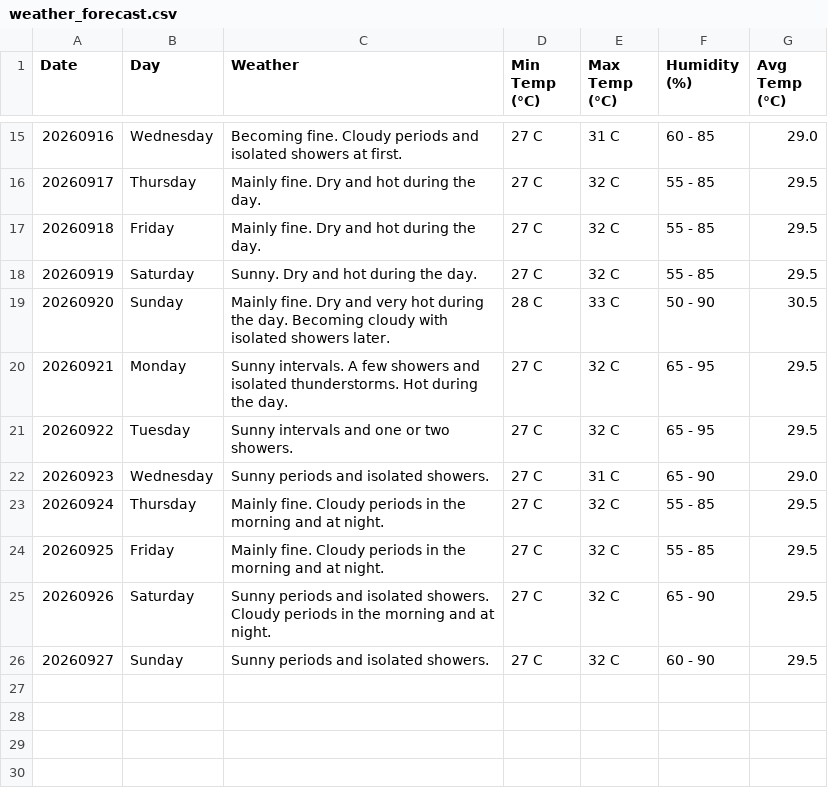
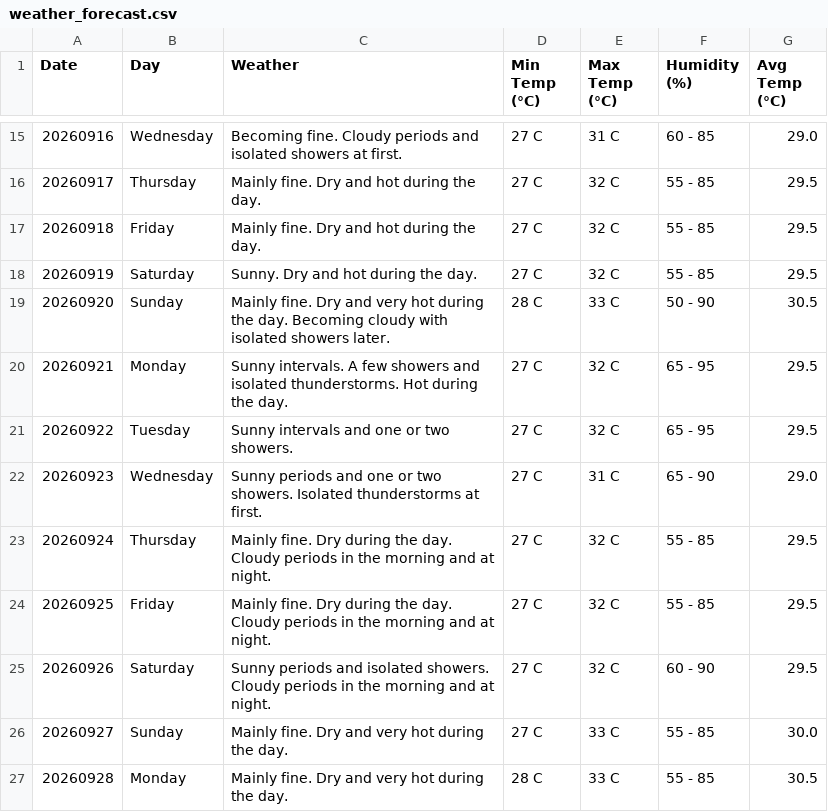
Before and after one commit to claymorewatchout-ops/weather-crawler, a CSV file: weather_forecast.csv, drawn as a sheet; only a part is shown, gaps mark what is left out.

```diff
--- a/weather_forecast.csv
+++ b/weather_forecast.csv
@@ -21,6 +21,7 @@ Date,Day,Weather,Min Temp (°C),Max Temp (°C),Humidity (%),Avg Temp (°C)
 20260922,Tuesday,Sunny intervals and one or two showers.,27 C,32 C,65 - 95,29.5
-20260923,Wednesday,Sunny periods and isolated showers.,27 C,31 C,65 - 90,29.0
-20260924,Thursday,Mainly fine. Cloudy periods in the morning and at night.,27 C,32 C,55 - 85,29.5
-20260925,Friday,Mainly fine. Cloudy periods in the morning and at night.,27 C,32 C,55 - 85,29.5
-20260926,Saturday,Sunny periods and isolated showers. Cloudy periods in the morning and at night.,27 C,32 C,65 - 90,29.5
-20260927,Sunday,Sunny periods and isolated showers.,27 C,32 C,60 - 90,29.5
+20260923,Wednesday,Sunny periods and one or two showers. Isolated thunderstorms at first.,27 C,31 C,65 - 90,29.0
+20260924,Thursday,Mainly fine. Dry during the day. Cloudy periods in the morning and at night.,27 C,32 C,55 - 85,29.5
+20260925,Friday,Mainly fine. Dry during the day. Cloudy periods in the morning and at night.,27 C,32 C,55 - 85,29.5
+20260926,Saturday,Sunny periods and isolated showers. Cloudy periods in the morning and at night.,27 C,32 C,60 - 90,29.5
+20260927,Sunday,Mainly fine. Dry and very hot during the day.,27 C,33 C,55 - 85,30.0
+20260928,Monday,Mainly fine. Dry and very hot during the day.,28 C,33 C,55 - 85,30.5
```
